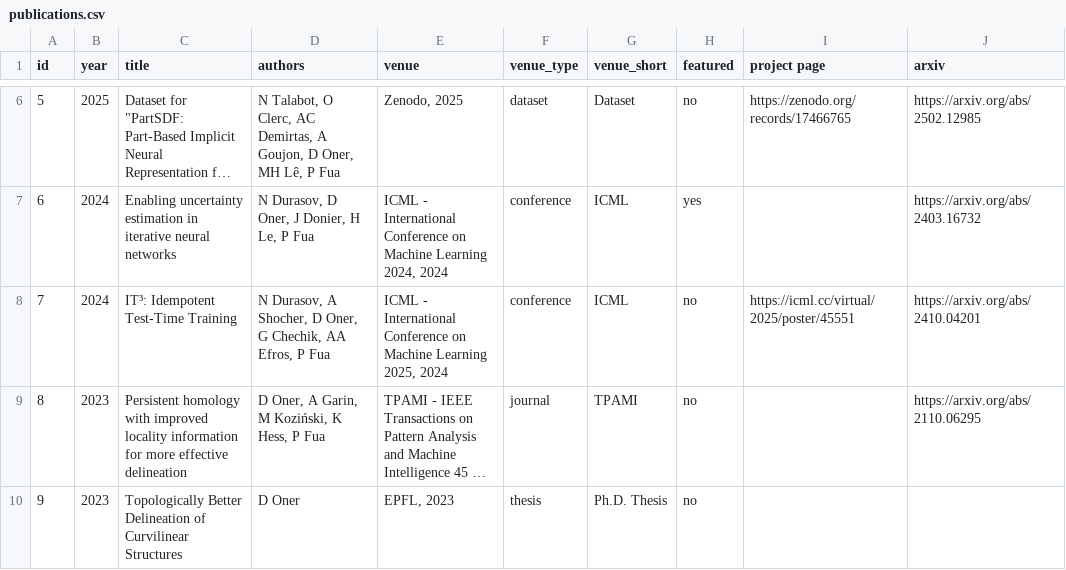
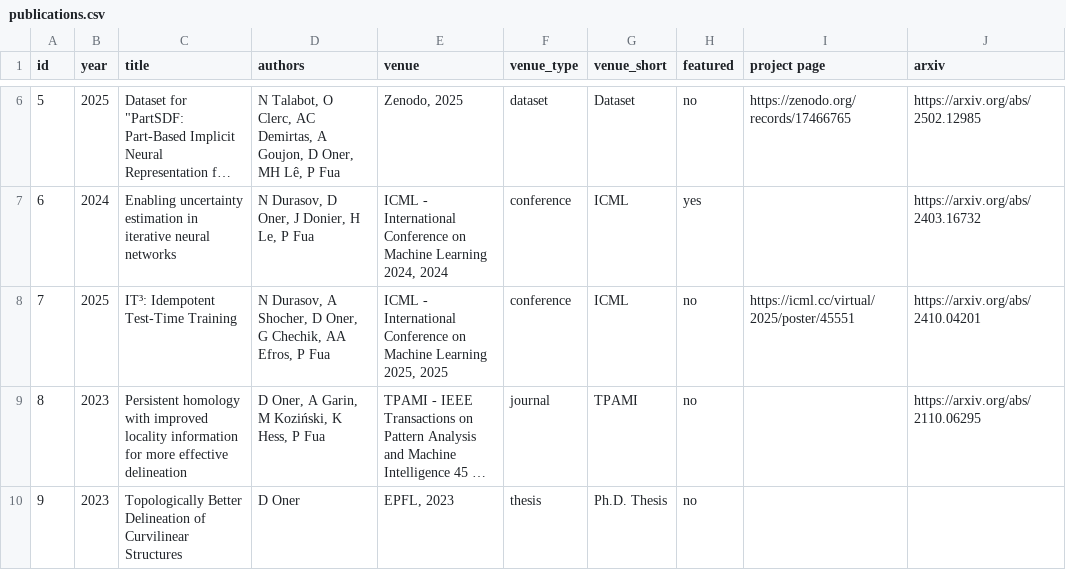
Before and after one commit to NeuraVisionLab/neuravisionlab.github.io, a CSV file: data/publications.csv, drawn as a sheet; only a part is shown, gaps mark what is left out; long unchanged cells end in …; the diff names each change by its address in the sheet, - before the commit and + after, or states it on an @@ line.

Commit message:
File IT3 under its ICML 2025 publication year
The row carried the arXiv preprint year, so the paper was grouped under
2024 and badged 'ICML · 2024' even though its own venue string and
poster link both point at ICML 2025.

```diff
--- a/data/publications.csv
+++ b/data/publications.csv
-B8 (year): 2024
+B8 (year): 2025
-E8 (venue): …Learning 2025, 2024
+E8 (venue): …Learning 2025, 2025
```
Also changed, not shown: 1 other file.
